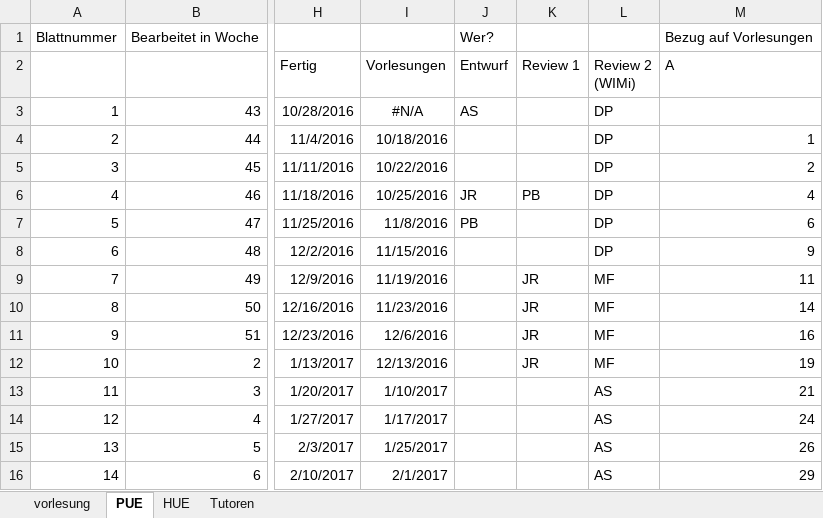
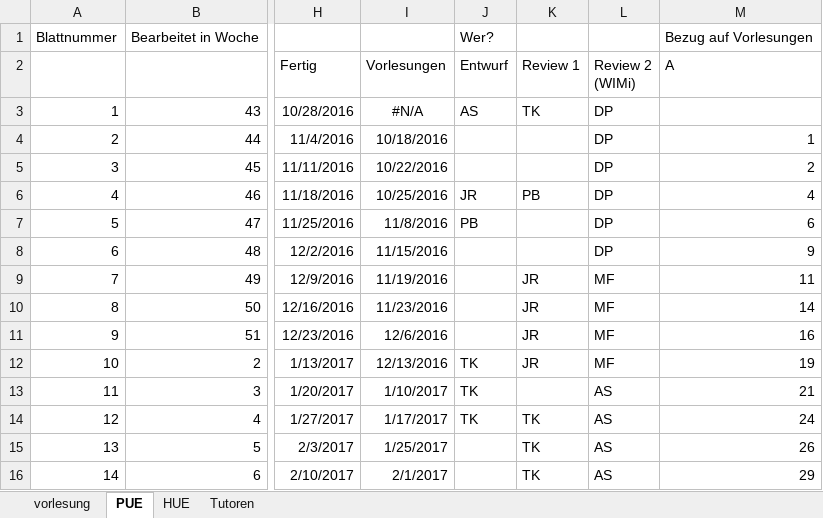
Before and after one commit to hkarl/gp1_upb, an Excel workbook: meetings/Termine.xlsx, sheet PUE, drawn as a sheet; only a part is shown, gaps mark what is left out; values as stored, in another font and other column widths than the file's, no borders; conditional formats not drawn; the diff names each change by its address in the sheet, - before the commit and + after, or states it on an @@ line.

Commit message:
PUE Termine für Thomas Kellner hinzugefügt

```diff
--- a/meetings/Termine.xlsx (sheet PUE)
+++ b/meetings/Termine.xlsx (sheet PUE)
-K3 (Review 1): (empty)
+K3 (Review 1): TK
-J12:J14 (Entwurf): (empty)
+J12:J14 (Entwurf): TK
-K14:K16 (Review 1): (empty)
+K14:K16 (Review 1): TK
```
Also changed, not shown: sheet Tutoren.
